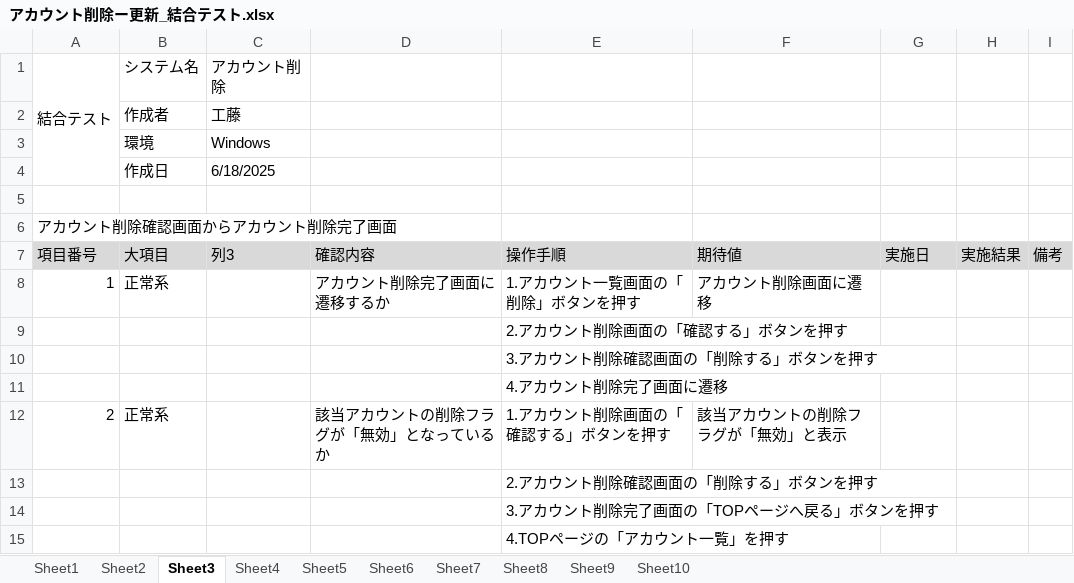
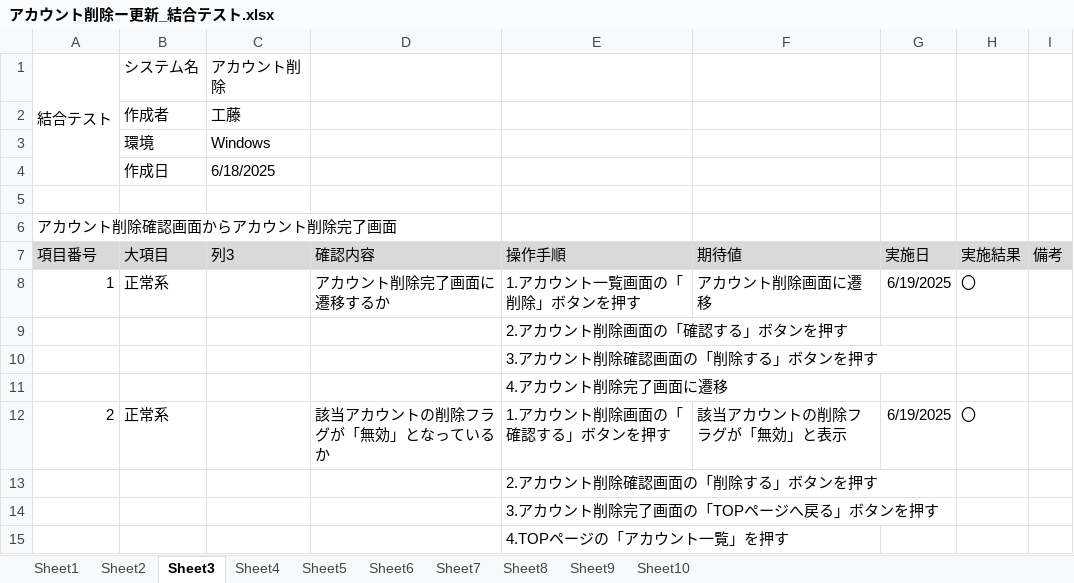
Before and after one commit to KeinF0rest/test-case, an Excel workbook: アカウント削除ー更新_結合テスト.xlsx, sheet Sheet3, drawn as a sheet; values as stored, in another font and other column widths than the file's, no borders; table styles not drawn; the diff names each change by its address in the sheet, - before the commit and + after, or states it on an @@ line.

```diff
--- a/アカウント削除ー更新_結合テスト.xlsx (sheet Sheet3)
+++ b/アカウント削除ー更新_結合テスト.xlsx (sheet Sheet3)
-G8: (empty)
+G8: 6/19/2025
-H8: (empty)
+H8: 〇
-G12: (empty)
+G12: 6/19/2025
-H12: (empty)
+H12: 〇
```
Also changed, not shown: sheet Sheet7, sheet Sheet8, sheet Sheet9, sheet Sheet6, sheet Sheet4, sheet Sheet1, 3 more sheets.
